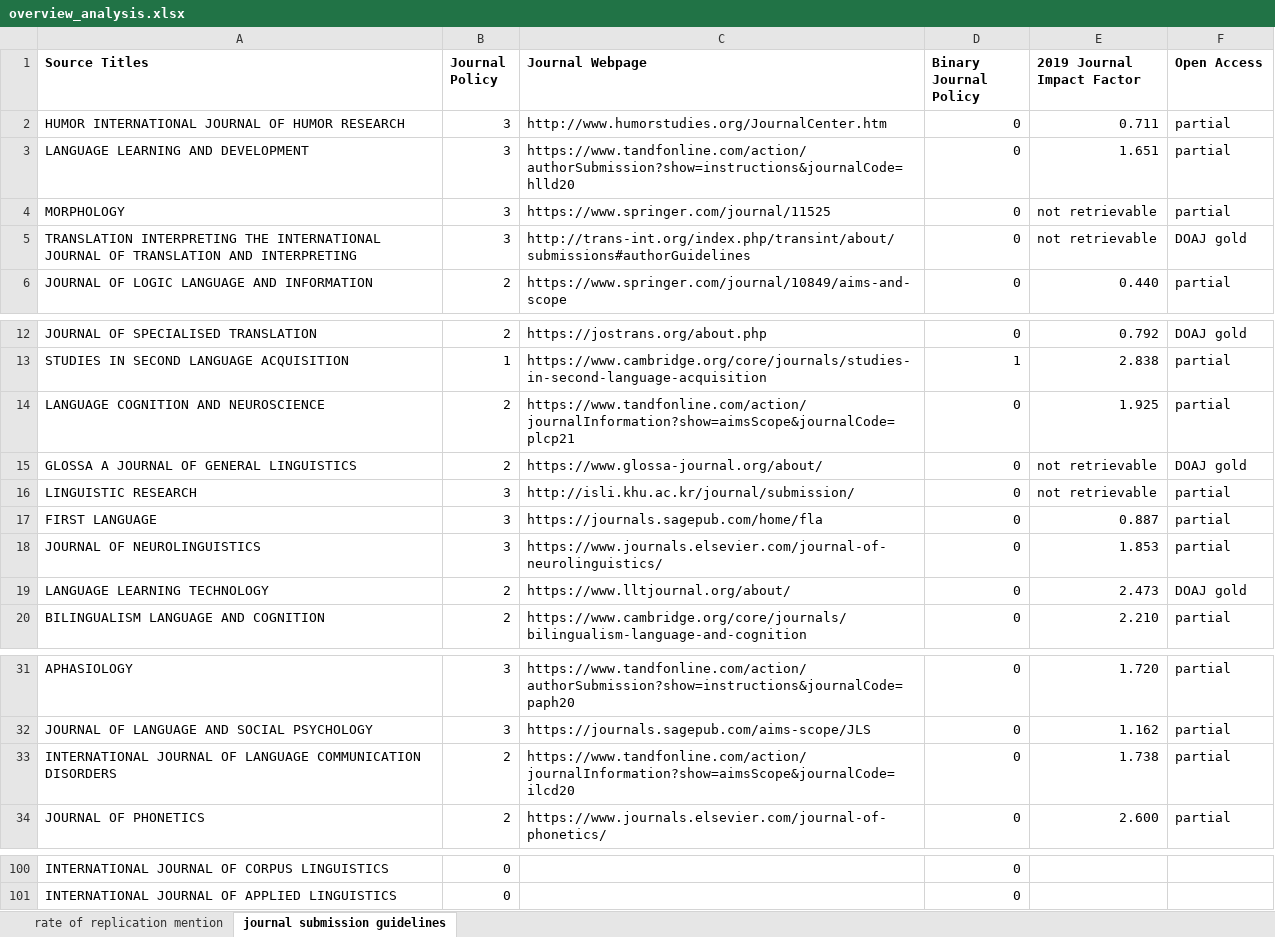
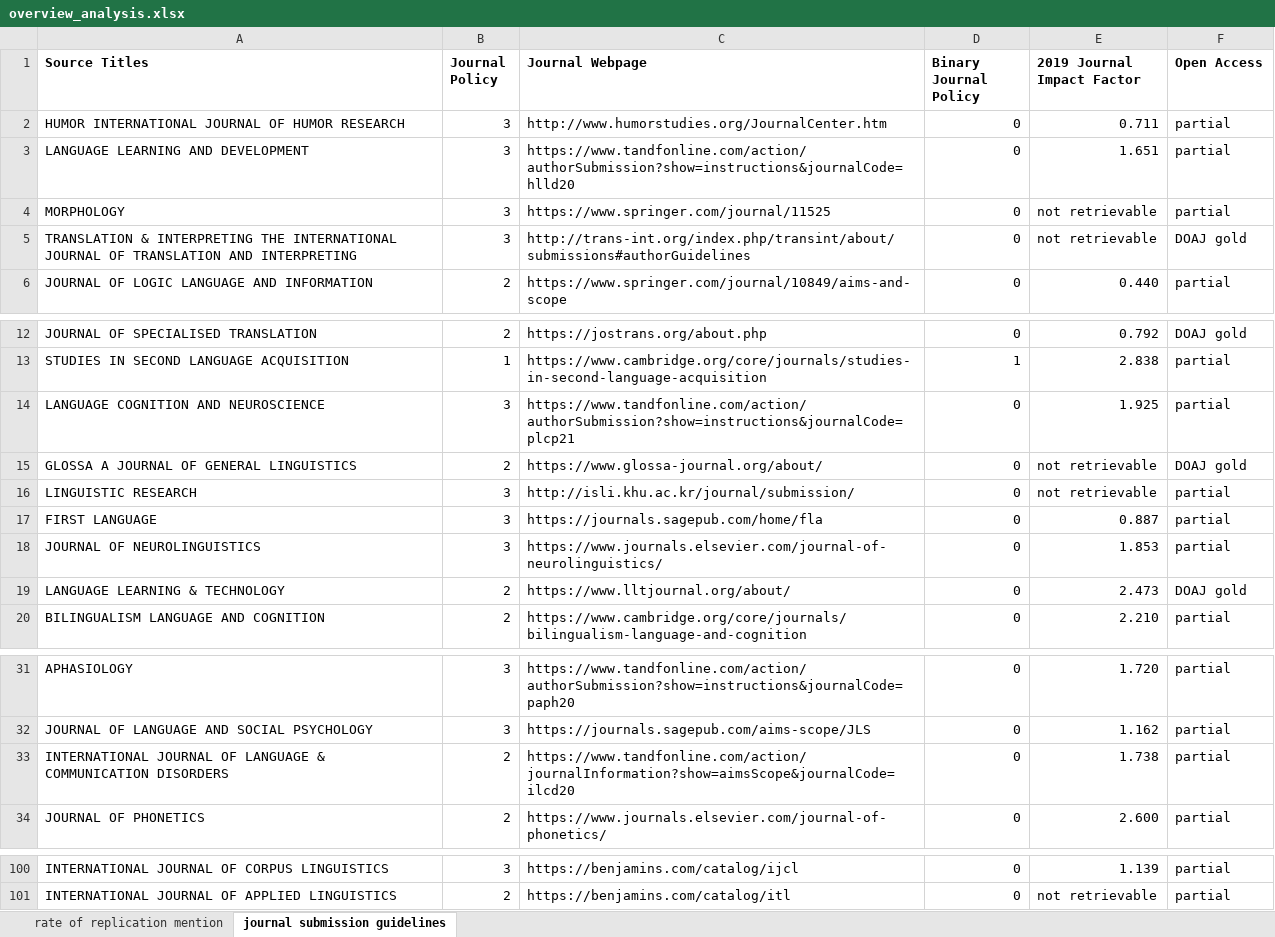
Before and after one commit to troettge/ReplicationLing, an Excel workbook: overview_analysis.xlsx, sheet journal submission guidelines, drawn as a sheet; only a part is shown, gaps mark what is left out; values as stored, in another font and other column widths than the file's, no borders; the diff covers the shown part only; the diff names each change by its address in the sheet, - before the commit and + after, or states it on an @@ line.

```diff
--- a/overview_analysis.xlsx (sheet journal submission guidelines)
+++ b/overview_analysis.xlsx (sheet journal submission guidelines)
-A5 (Source Titles): TRANSLATION INTERPRETING THE…
+A5 (Source Titles): TRANSLATION & INTERPRETING THE…
-B14 (Journal Policy): 2
+B14 (Journal Policy): 3
-C14 (Journal Webpage): https://www.tandfonline.com/action/journalInformation?show=aimsScope&journalCode=plcp21
+C14 (Journal Webpage): https://www.tandfonline.com/action/authorSubmission?show=instructions&journalCode=plcp21
-A19 (Source Titles): LANGUAGE LEARNING TECHNOLOGY
+A19 (Source Titles): LANGUAGE LEARNING & TECHNOLOGY
-A33 (Source Titles): …OF LANGUAGE COMMUNICATION DISORDERS
+A33 (Source Titles): …OF LANGUAGE & COMMUNICATION DISORDERS
-B100 (Journal Policy): 0
+B100 (Journal Policy): 3
-C100 (Journal Webpage): (empty)
+C100 (Journal Webpage): https://benjamins.com/catalog/ijcl
-E100 (2019 Journal Impact Factor): (empty)
+E100 (2019 Journal Impact Factor): 1.139
-F100:F101 (Open Access): (empty)
+F100:F101 (Open Access): partial
-B101 (Journal Policy): 0
+B101 (Journal Policy): 2
-C101 (Journal Webpage): (empty)
+C101 (Journal Webpage): https://benjamins.com/catalog/itl
-E101 (2019 Journal Impact Factor): (empty)
+E101 (2019 Journal Impact Factor): not retrievable
```
Also changed, not shown: 2 added rows, 2 removed rows and 86 edited cells elsewhere in this sheet.
